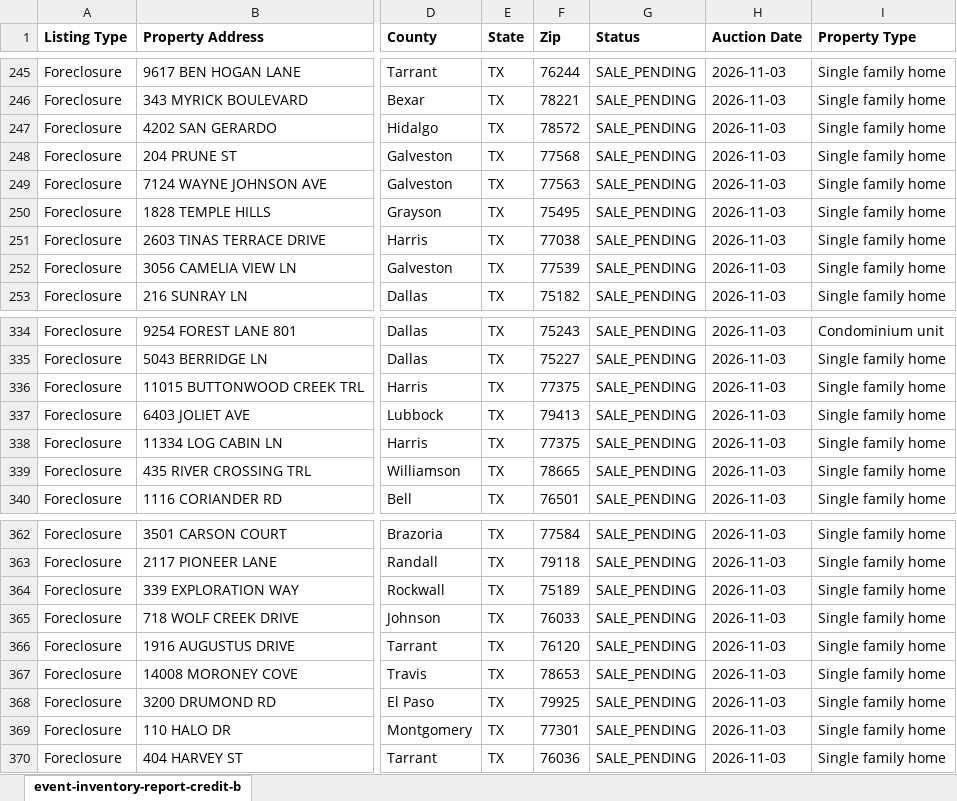
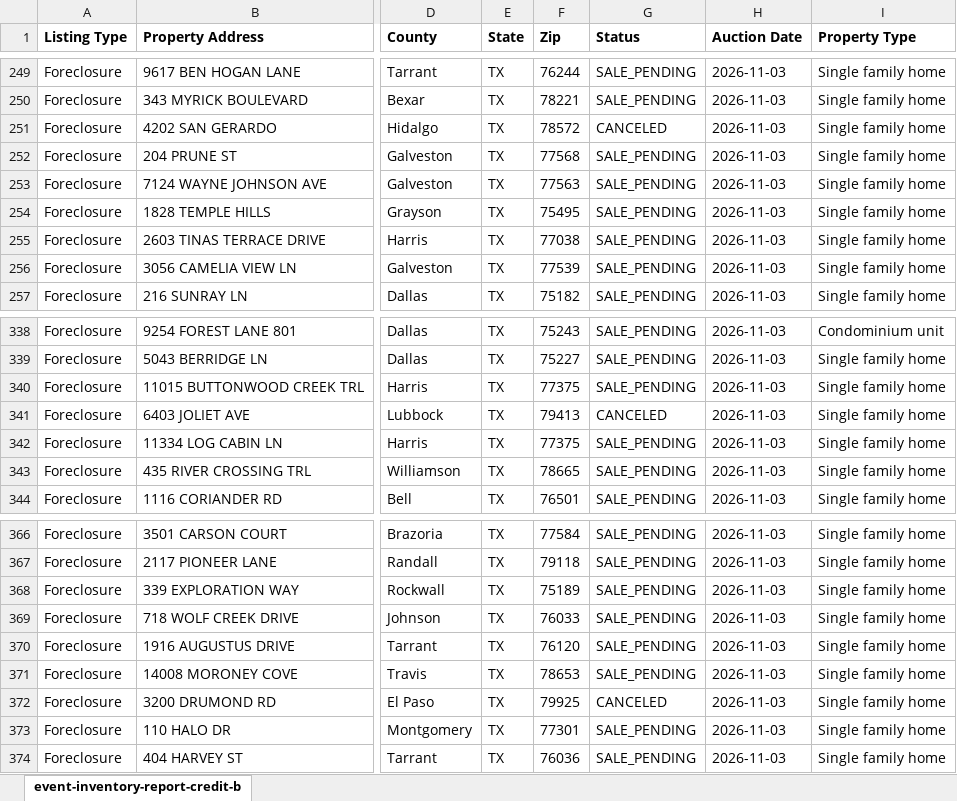
Before and after one commit to colleen-feaman/data-preprocessing-for-salesforce, an Excel workbook: raw_data/auction_com/Event_inventory_cb_E-32411_2026-10-14.xlsx, sheet event-inventory-report-credit-b, drawn as a sheet; only a part is shown, gaps mark what is left out; values as stored, in another font and other column widths than the file's, no borders; addresses are those after the commit; the diff covers the shown part only; the diff names each change by its address in the sheet, - before the commit and + after, or states it on an @@ line.

```diff
--- a/raw_data/auction_com/Event_inventory_cb_E-32411_2026-10-14.xlsx (sheet event-inventory-report-credit-b)
+++ b/raw_data/auction_com/Event_inventory_cb_E-32411_2026-10-14.xlsx (sheet event-inventory-report-credit-b)
-G251 (Status): SALE_PENDING
+G251 (Status): CANCELED
-G341 (Status): SALE_PENDING
+G341 (Status): CANCELED
-G372 (Status): SALE_PENDING
+G372 (Status): CANCELED
```
Also changed, not shown: 5 added rows and 3 edited cells elsewhere in this sheet, raw_data/auction_com/Event_inventory_cb_E-32378_2026-10-14.xlsx, raw_data/auction_com/Event_inventory_cb_E-32411A_2026-10-14.xlsx, 16 other files.
